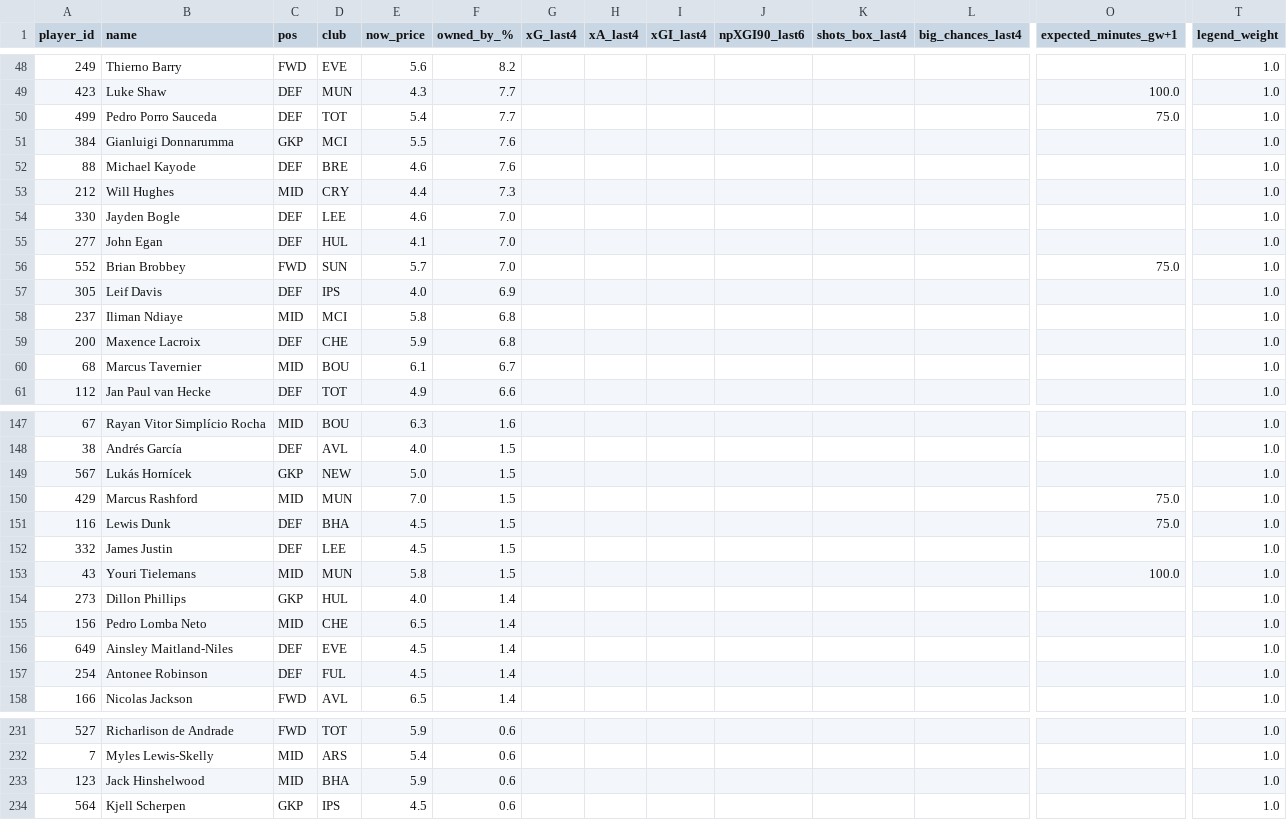
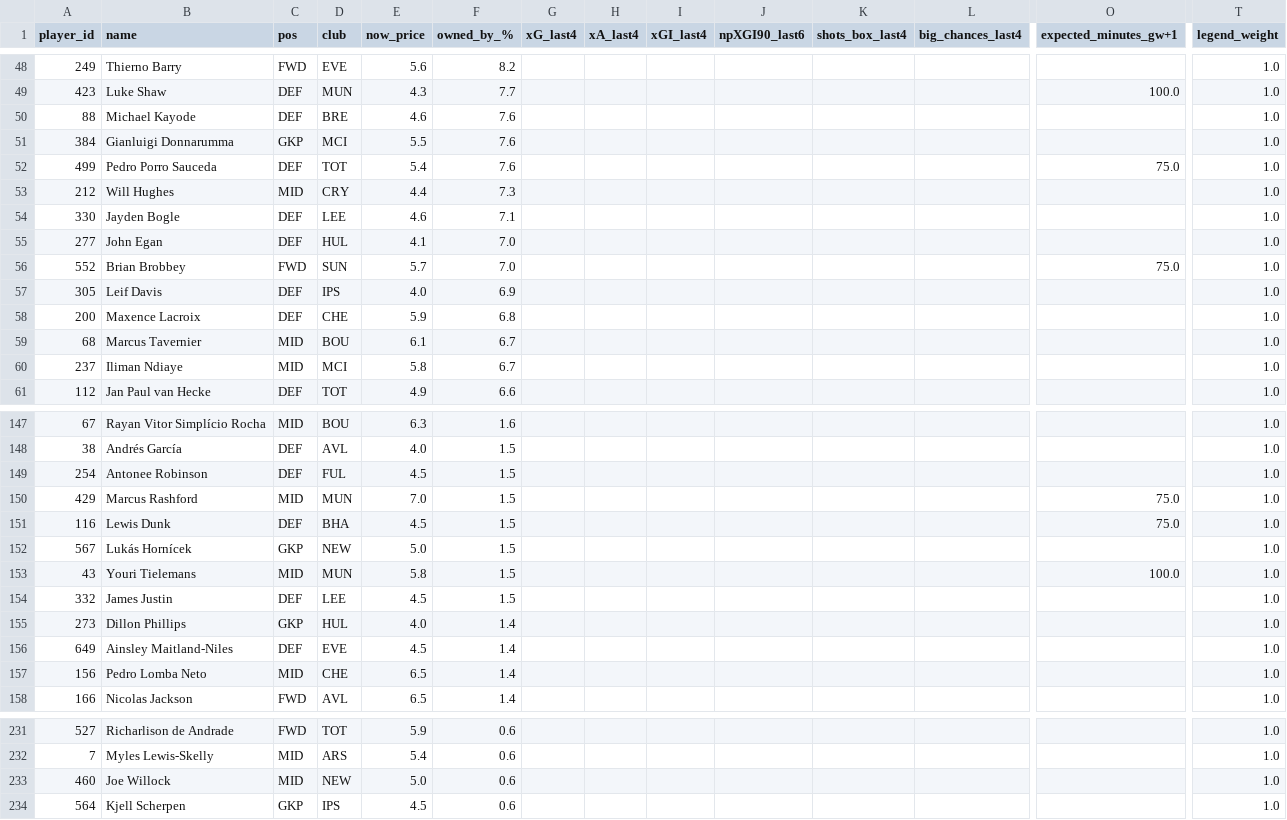
Before and after one commit to Theran500/fpl-data-pack, a CSV file: out/gw06/players_model.csv, drawn as a sheet; only a part is shown, gaps mark what is left out; removed rows and columns are numbered as before the commit, all else as after; rows hold the shown columns only; the diff covers the shown part only; the diff names each change by its address in the sheet, - before the commit and + after, or states it on an @@ line.

```diff
--- a/out/gw06/players_model.csv
+++ b/out/gw06/players_model.csv
-row 50: 499 | Pedro Porro Sauceda | DEF | TOT | 5.4 | 7.7 |  |  |  |  |  |  | 75.0 | 1.0
@@ row 52 moved to row 50: 88 @@
+row 52: 499 | Pedro Porro Sauceda | DEF | TOT | 5.4 | 7.6 |  |  |  |  |  |  | 75.0 | 1.0
-F54 (owned_by_%): 7.0
+F54 (owned_by_%): 7.1
-row 58: 237 | Iliman Ndiaye | MID | MCI | 5.8 | 6.8 |  |  |  |  |  |  |  | 1.0
+row 60: 237 | Iliman Ndiaye | MID | MCI | 5.8 | 6.7 |  |  |  |  |  |  |  | 1.0
+row 149: 254 | Antonee Robinson | DEF | FUL | 4.5 | 1.5 |  |  |  |  |  |  |  | 1.0
@@ row 149 moved to row 152: 567 @@
-row 157: 254 | Antonee Robinson | DEF | FUL | 4.5 | 1.4 |  |  |  |  |  |  |  | 1.0
@@ row 233 moved to row 242: 123 @@
+row 233: 460 | Joe Willock | MID | NEW | 5.0 | 0.6 |  |  |  |  |  |  |  | 1.0
```
Also changed, not shown: 4 added rows, 5 removed rows, 1 moved row and 15 edited cells elsewhere in this file.
